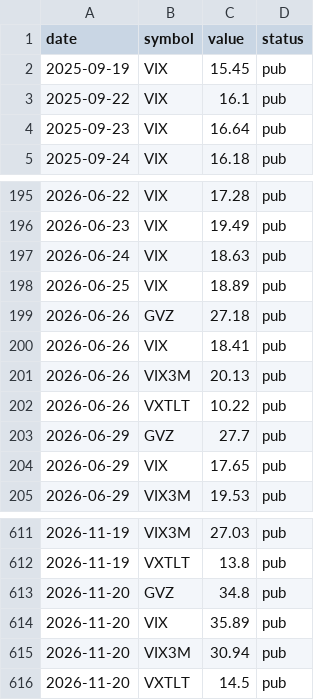
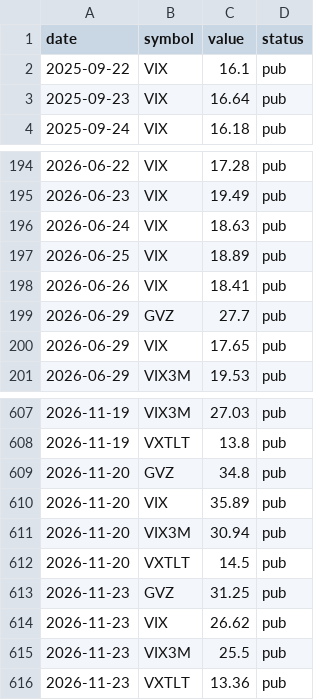
Before and after one commit to samedame/shadow_bot, a CSV file: data/indices.csv, drawn as a sheet; only a part is shown, gaps mark what is left out; removed rows and columns are numbered as before the commit, all else as after; the diff names each change by its address in the sheet, - before the commit and + after, or states it on an @@ line.

```diff
--- a/data/indices.csv
+++ b/data/indices.csv
-row 2: 2025-09-19 | VIX | 15.45 | pub
-row 199: 2026-06-26 | GVZ | 27.18 | pub
-row 201: 2026-06-26 | VIX3M | 20.13 | pub
-row 202: 2026-06-26 | VXTLT | 10.22 | pub
+row 613: 2026-11-23 | GVZ | 31.25 | pub
+row 614: 2026-11-23 | VIX | 26.62 | pub
+row 615: 2026-11-23 | VIX3M | 25.5 | pub
+row 616: 2026-11-23 | VXTLT | 13.36 | pub
```
Also changed, not shown: data/closes.csv, data/tbill.csv, 5 other files.
